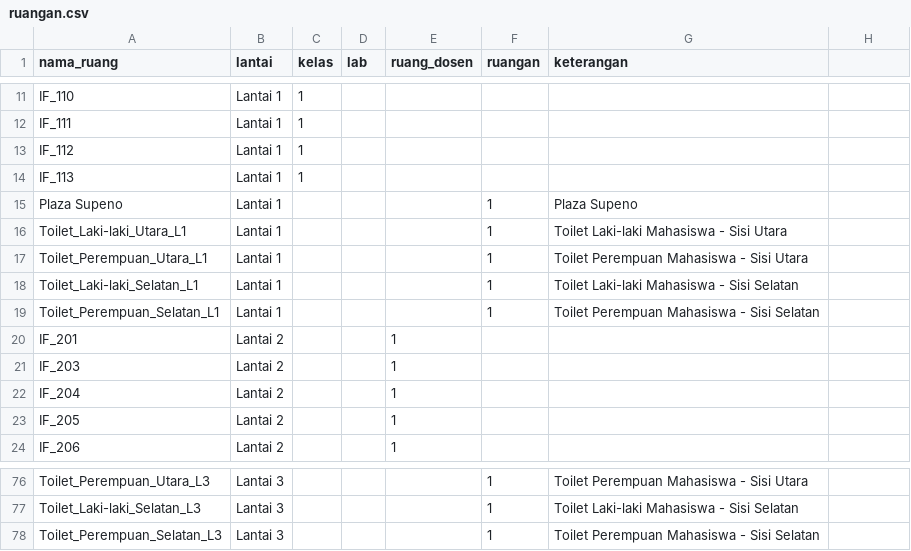
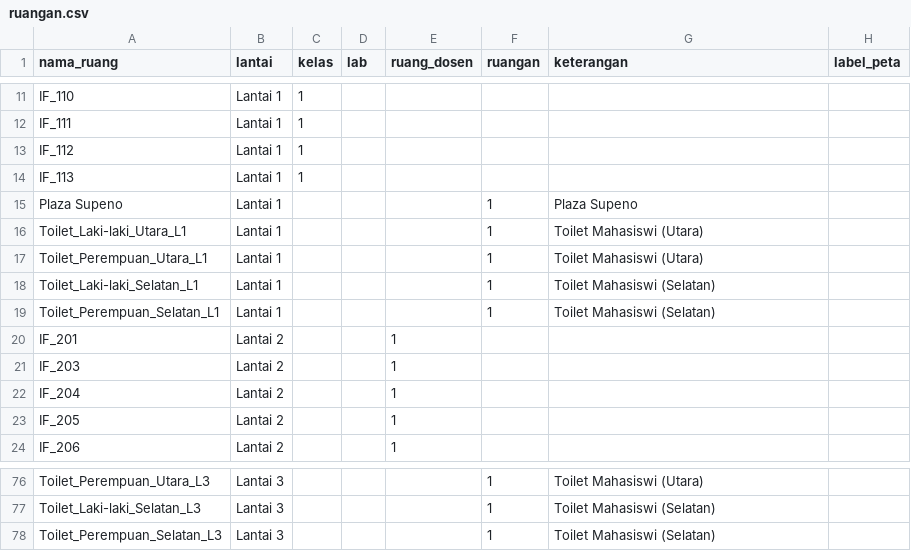
Before and after one commit to hadziq/IF-Kiosk, a CSV file: data/ruangan.csv, drawn as a sheet; only a part is shown, gaps mark what is left out; the diff covers the shown part only; the diff names each change by its address in the sheet, - before the commit and + after, or states it on an @@ line.

Commit message:
feat: add room labels to 3D model and enhance search functionality
- Introduced room labels for better navigation on the 3D model using troika-three-text.
- Implemented logic to handle map labels, including special cases for toilets.
- Updated the buildData function to include a new label_peta field for rooms.
- Enhanced search functionality to consider room labels in addition to room names.
- Added tests for new features, ensuring proper functionality and coverage.
- Updated dependencies to include @fontsource/dm-mono and troika-three-text.

```diff
--- a/data/ruangan.csv
+++ b/data/ruangan.csv
-H1: (empty)
+H1: label_peta
-G16 (keterangan): Toilet Laki-laki Mahasiswa - Sisi Utara
+G16 (keterangan): Toilet Mahasiswi (Utara)
-G17 (keterangan): Toilet Perempuan Mahasiswa - Sisi Utara
+G17 (keterangan): Toilet Mahasiswi (Utara)
-G18 (keterangan): Toilet Laki-laki Mahasiswa - Sisi Selatan
+G18 (keterangan): Toilet Mahasiswi (Selatan)
-G19 (keterangan): Toilet Perempuan Mahasiswa - Sisi Selatan
+G19 (keterangan): Toilet Mahasiswi (Selatan)
-G76 (keterangan): Toilet Perempuan Mahasiswa - Sisi Utara
+G76 (keterangan): Toilet Mahasiswi (Utara)
-G77 (keterangan): Toilet Laki-laki Mahasiswa - Sisi Selatan
+G77 (keterangan): Toilet Mahasiswi (Selatan)
-G78 (keterangan): Toilet Perempuan Mahasiswa - Sisi Selatan
+G78 (keterangan): Toilet Mahasiswi (Selatan)
```
Also changed, not shown: 17 edited cells elsewhere in this file, 12 other files.
